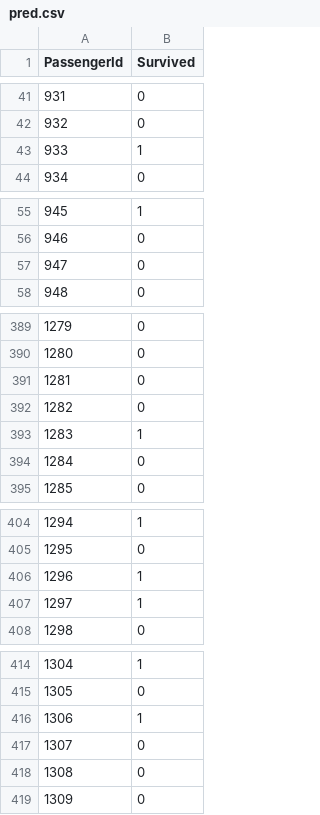
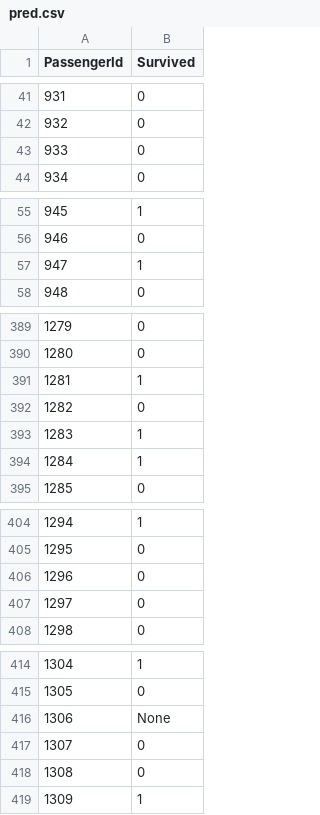
Before and after one commit to marvpaul/ContentManagementTasks, a CSV file: Graded1/pred.csv, drawn as a sheet; only a part is shown, gaps mark what is left out; the diff covers the shown part only.

```diff
--- a/Graded1/pred.csv
+++ b/Graded1/pred.csv
@@ -42,3 +42,3 @@ PassengerId,Survived
 932,0
-933,1
+933,0
 934,0
@@ -56,3 +56,3 @@ PassengerId,Survived
 946,0
-947,0
+947,1
 948,0
@@ -390,6 +390,6 @@ PassengerId,Survived
 1280,0
-1281,0
+1281,1
 1282,0
 1283,1
-1284,0
+1284,1
 1285,0
@@ -405,4 +405,4 @@ PassengerId,Survived
 1295,0
-1296,1
-1297,1
+1296,0
+1297,0
 1298,0
@@ -415,5 +415,5 @@ PassengerId,Survived
 1305,0
-1306,1
+1306,None
 1307,0
 1308,0
-1309,0
+1309,1
```
Also changed, not shown: 29 edited cells elsewhere in this file, 2 other files.
